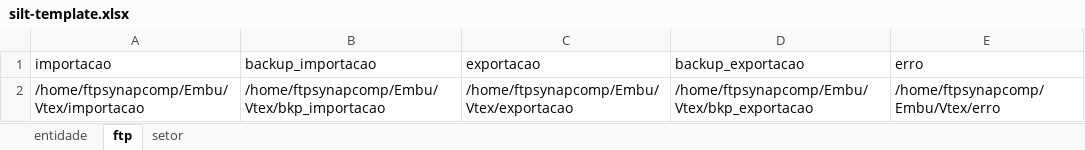
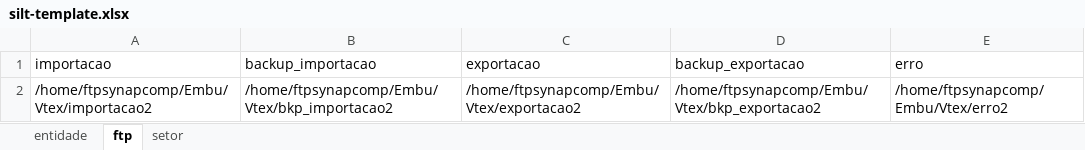
Before and after one commit to LFSOFTWARE/infra-aauto, an Excel workbook: infraAuto/silt-template.xlsx, sheet ftp, drawn as a sheet; values as stored, in another font and other column widths than the file's, no borders; the diff names each change by its address in the sheet, - before the commit and + after, or states it on an @@ line.

```diff
--- a/infraAuto/silt-template.xlsx (sheet ftp)
+++ b/infraAuto/silt-template.xlsx (sheet ftp)
-A2 (importacao): /home/ftpsynapcomp/Embu/Vtex/importacao
+A2 (importacao): /home/ftpsynapcomp/Embu/Vtex/importacao2
-B2 (backup_importacao): /home/ftpsynapcomp/Embu/Vtex/bkp_importacao
+B2 (backup_importacao): /home/ftpsynapcomp/Embu/Vtex/bkp_importacao2
-C2 (exportacao): /home/ftpsynapcomp/Embu/Vtex/exportacao
+C2 (exportacao): /home/ftpsynapcomp/Embu/Vtex/exportacao2
-D2 (backup_exportacao): /home/ftpsynapcomp/Embu/Vtex/bkp_exportacao
+D2 (backup_exportacao): /home/ftpsynapcomp/Embu/Vtex/bkp_exportacao2
-E2 (erro): /home/ftpsynapcomp/Embu/Vtex/erro
+E2 (erro): /home/ftpsynapcomp/Embu/Vtex/erro2
```
Also changed, not shown: sheet entidade, 4 other files.
